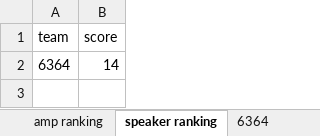
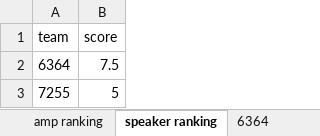
Before and after one commit to Elly436/frc_scouting_app, an Excel workbook: qrDecoder/idahotest.xlsx, sheet speaker ranking, drawn as a sheet; values as stored, in another font and other column widths than the file's, no borders; the diff names each change by its address in the sheet, - before the commit and + after, or states it on an @@ line.

```diff
--- a/qrDecoder/idahotest.xlsx (sheet speaker ranking)
+++ b/qrDecoder/idahotest.xlsx (sheet speaker ranking)
-B2 (score): 14
+B2 (score): 7.5
+row 3: 7255 | 5
```
Also changed, not shown: sheet 6364, sheet personal score ranking, sheet amp ranking, other sheet tabs, charts or pictures, qrDecoder/idahotest2.xlsx, 4 other files.
